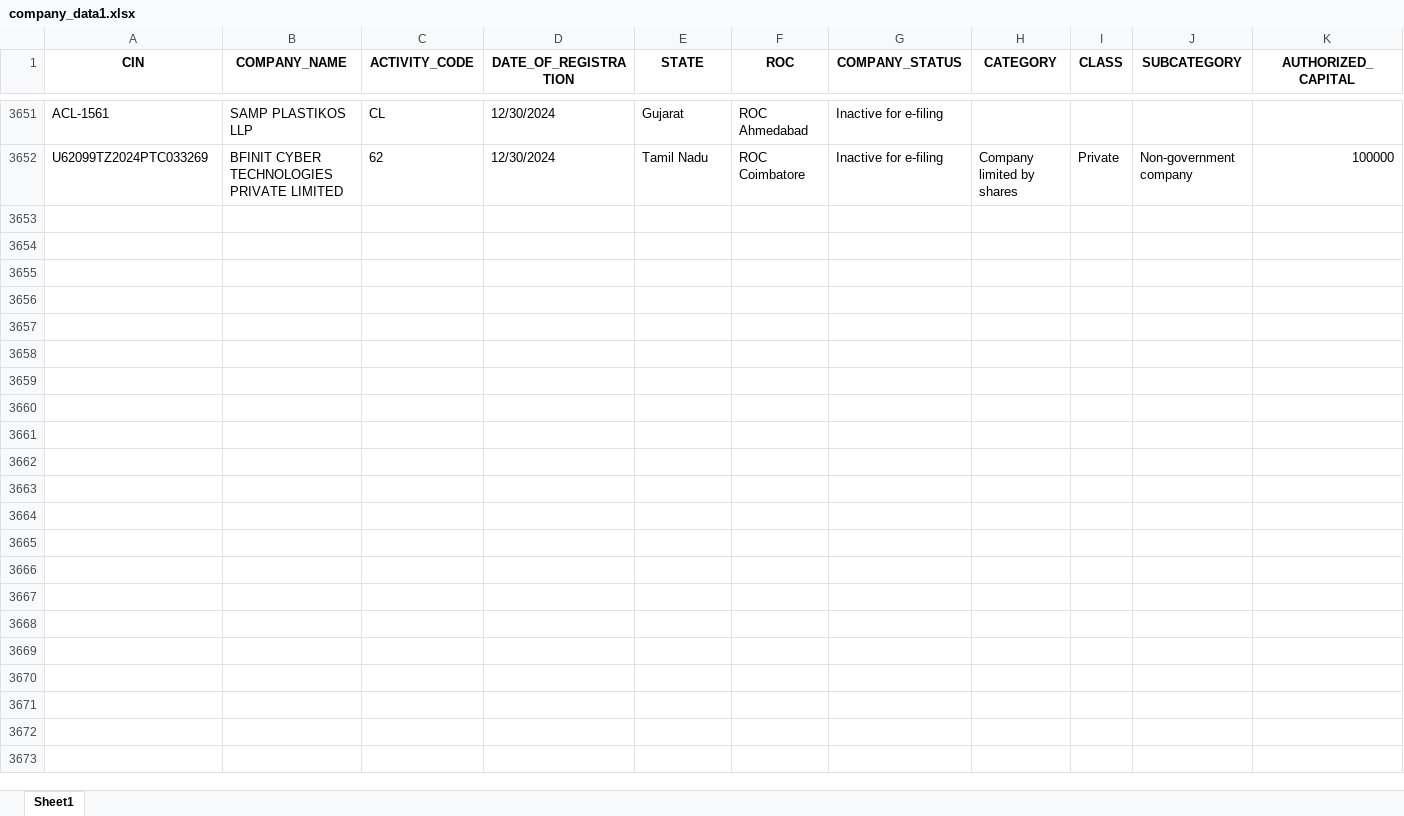
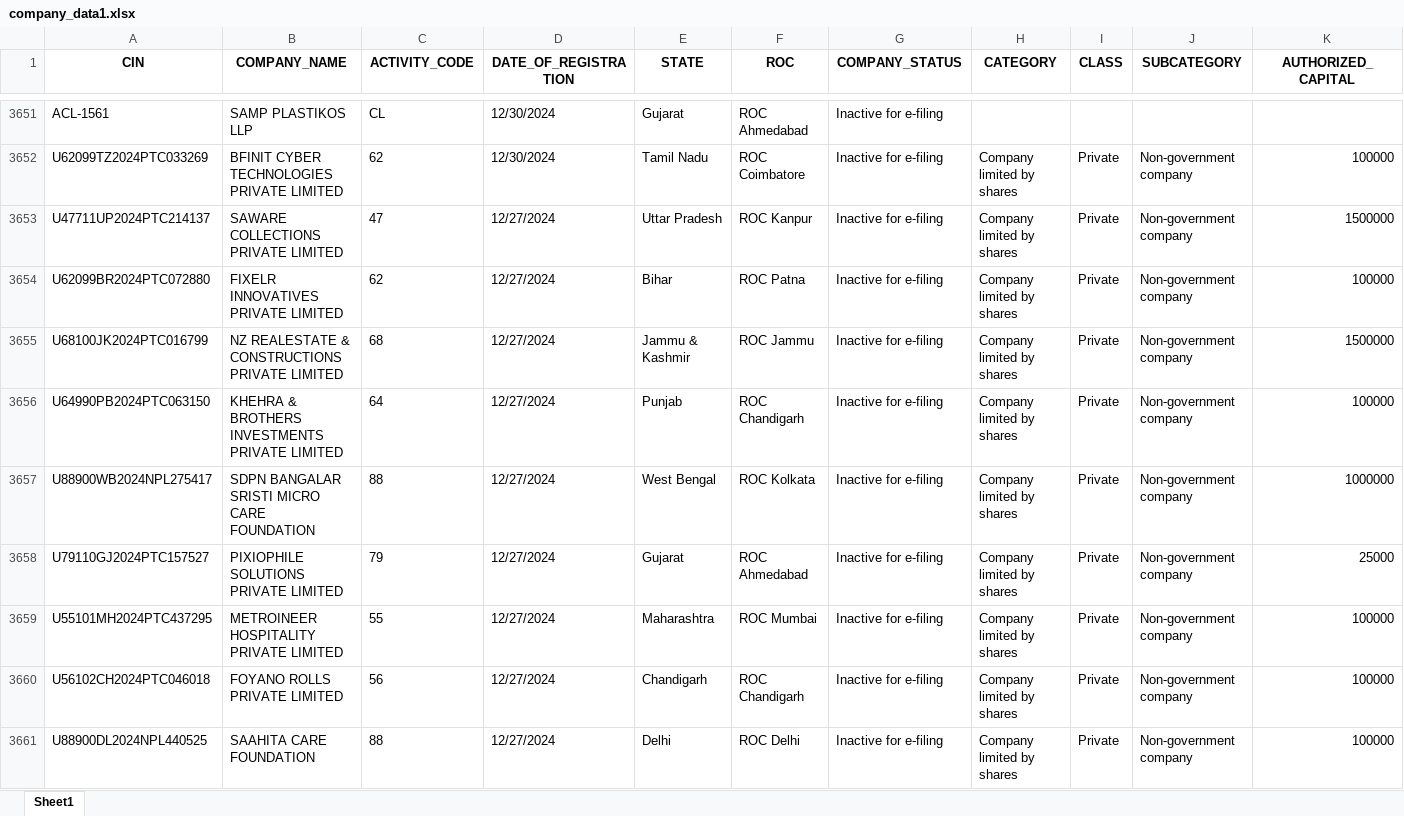
Before and after one commit to AbhinavChebrolu/99Papers-v2-singlerun, an Excel workbook: company_data1.xlsx, sheet Sheet1, drawn as a sheet; only a part is shown, gaps mark what is left out; values as stored, in another font and other column widths than the file's, no borders; rows hold the shown columns only; the diff covers the shown part only; the diff names each change by its address in the sheet, - before the commit and + after, or states it on an @@ line.

```diff
--- a/company_data1.xlsx (sheet Sheet1)
+++ b/company_data1.xlsx (sheet Sheet1)
+row 3653: U47711UP2024PTC214137 | SAWARE COLLECTIONS PRIVATE LIMITED | 47 | 12/27/2024 | Uttar Pradesh | ROC Kanpur | Inactive for e-filing | Company limited by shares | Private | Non-government company | 1500000
+row 3654: U62099BR2024PTC072880 | FIXELR INNOVATIVES PRIVATE LIMITED | 62 | 12/27/2024 | Bihar | ROC Patna | Inactive for e-filing | Company limited by shares | Private | Non-government company | 100000
+row 3655: U68100JK2024PTC016799 | NZ REALESTATE & CONSTRUCTIONS PRIVATE LIMITED | 68 | 12/27/2024 | Jammu & Kashmir | ROC Jammu | Inactive for e-filing | Company limited by shares | Private | Non-government company | 1500000
+row 3656: U64990PB2024PTC063150 | KHEHRA & BROTHERS INVESTMENTS PRIVATE LIMITED | 64 | 12/27/2024 | Punjab | ROC Chandigarh | Inactive for e-filing | Company limited by shares | Private | Non-government company | 100000
+row 3657: U88900WB2024NPL275417 | SDPN BANGALAR SRISTI MICRO CARE FOUNDATION | 88 | 12/27/2024 | West Bengal | ROC Kolkata | Inactive for e-filing | Company limited by shares | Private | Non-government company | 1000000
+row 3658: U79110GJ2024PTC157527 | PIXIOPHILE SOLUTIONS PRIVATE LIMITED | 79 | 12/27/2024 | Gujarat | ROC Ahmedabad | Inactive for e-filing | Company limited by shares | Private | Non-government company | 25000
+row 3659: U55101MH2024PTC437295 | METROINEER HOSPITALITY PRIVATE LIMITED | 55 | 12/27/2024 | Maharashtra | ROC Mumbai | Inactive for e-filing | Company limited by shares | Private | Non-government company | 100000
+row 3660: U56102CH2024PTC046018 | FOYANO ROLLS PRIVATE LIMITED | 56 | 12/27/2024 | Chandigarh | ROC Chandigarh | Inactive for e-filing | Company limited by shares | Private | Non-government company | 100000
+row 3661: U88900DL2024NPL440525 | SAAHITA CARE FOUNDATION | 88 | 12/27/2024 | Delhi | ROC Delhi | Inactive for e-filing | Company limited by shares | Private | Non-government company | 100000
```
Also changed, not shown: 17 added rows and 11 edited cells elsewhere in this sheet, 3 other files.
